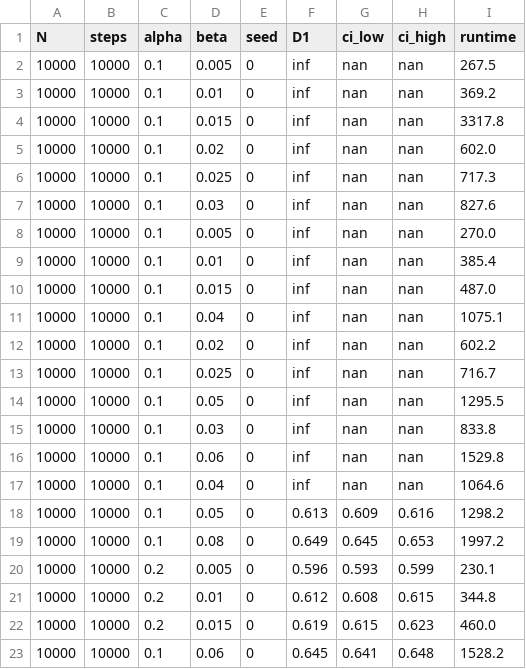
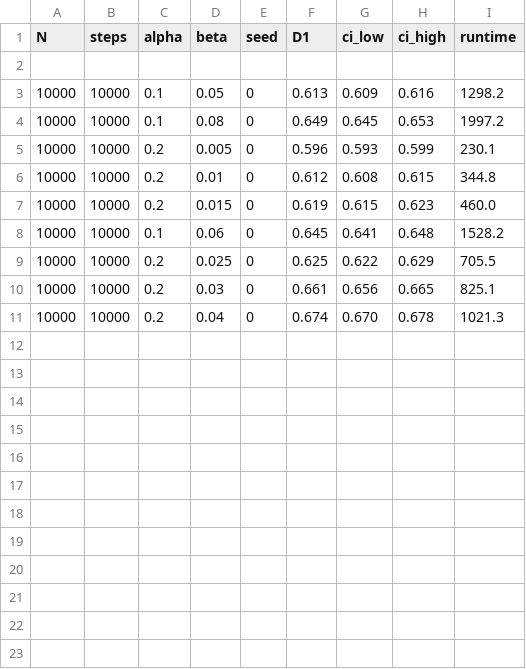
Before and after one commit to agourakis82/fractal-entropy-project, a CSV file: paper_data/run_20250723.csv, drawn as a sheet.

```diff
--- a/paper_data/run_20250723.csv
+++ b/paper_data/run_20250723.csv
@@ -1,18 +1,3 @@
 N,steps,alpha,beta,seed,D1,ci_low,ci_high,runtime
-10000,10000,0.1,0.005,0,inf,nan,nan,267.5
-10000,10000,0.1,0.01,0,inf,nan,nan,369.2
-10000,10000,0.1,0.015,0,inf,nan,nan,3317.8
-10000,10000,0.1,0.02,0,inf,nan,nan,602.0
-10000,10000,0.1,0.025,0,inf,nan,nan,717.3
-10000,10000,0.1,0.03,0,inf,nan,nan,827.6
-10000,10000,0.1,0.005,0,inf,nan,nan,270.0
-10000,10000,0.1,0.01,0,inf,nan,nan,385.4
-10000,10000,0.1,0.015,0,inf,nan,nan,487.0
-10000,10000,0.1,0.04,0,inf,nan,nan,1075.1
-10000,10000,0.1,0.02,0,inf,nan,nan,602.2
-10000,10000,0.1,0.025,0,inf,nan,nan,716.7
-10000,10000,0.1,0.05,0,inf,nan,nan,1295.5
-10000,10000,0.1,0.03,0,inf,nan,nan,833.8
-10000,10000,0.1,0.06,0,inf,nan,nan,1529.8
-10000,10000,0.1,0.04,0,inf,nan,nan,1064.6
+
 10000,10000,0.1,0.05,0,0.613,0.609,0.616,1298.2
@@ -23 +8,4 @@ N,steps,alpha,beta,seed,D1,ci_low,ci_high,runtime
 10000,10000,0.1,0.06,0,0.645,0.641,0.648,1528.2
+10000,10000,0.2,0.025,0,0.625,0.622,0.629,705.5
+10000,10000,0.2,0.03,0,0.661,0.656,0.665,825.1
+10000,10000,0.2,0.04,0,0.674,0.670,0.678,1021.3
```
Also changed, not shown: 4 other files.
